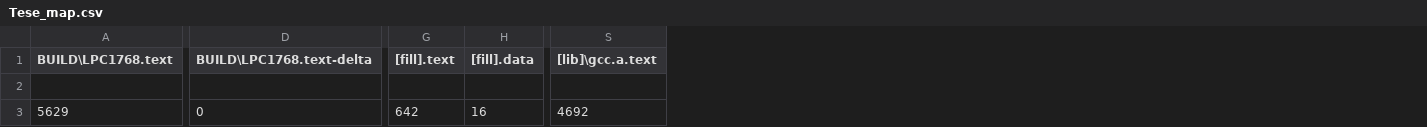
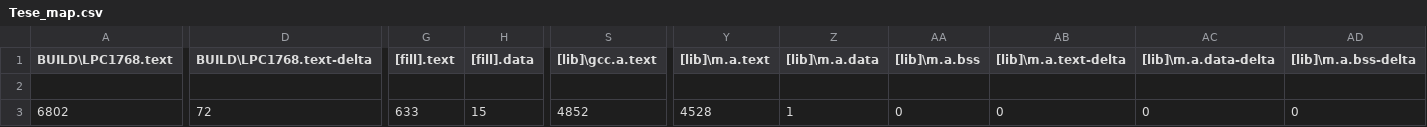
Before and after one commit to tiagomiotto/LowPower-FreeRTOS-MbedLPC1768, a CSV file: BUILD/LPC1768/GCC_ARM/Tese_map.csv, drawn as a sheet; only a part is shown, gaps mark what is left out; the diff covers the shown part only; the diff names each change by its address in the sheet, - before the commit and + after, or states it on an @@ line.

```diff
--- a/BUILD/LPC1768/GCC_ARM/Tese_map.csv
+++ b/BUILD/LPC1768/GCC_ARM/Tese_map.csv
+column Y ([lib]\m.a.text), row 3: 4528
+column Z ([lib]\m.a.data), row 3: 1
+column AA ([lib]\m.a.bss), row 3: 0
+column AB ([lib]\m.a.text-delta), row 3: 0
+column AC ([lib]\m.a.data-delta), row 3: 0
+column AD ([lib]\m.a.bss-delta), row 3: 0
-A3 (BUILD\LPC1768.text): 5629
+A3 (BUILD\LPC1768.text): 6802
-D3 (BUILD\LPC1768.text-delta): 0
+D3 (BUILD\LPC1768.text-delta): 72
-G3 ([fill].text): 642
+G3 ([fill].text): 633
-H3 ([fill].data): 16
+H3 ([fill].data): 15
-S3 ([lib]\gcc.a.text): 4692
+S3 ([lib]\gcc.a.text): 4852
```
Also changed, not shown: 1 edited cell elsewhere in this file, 10 other files.
